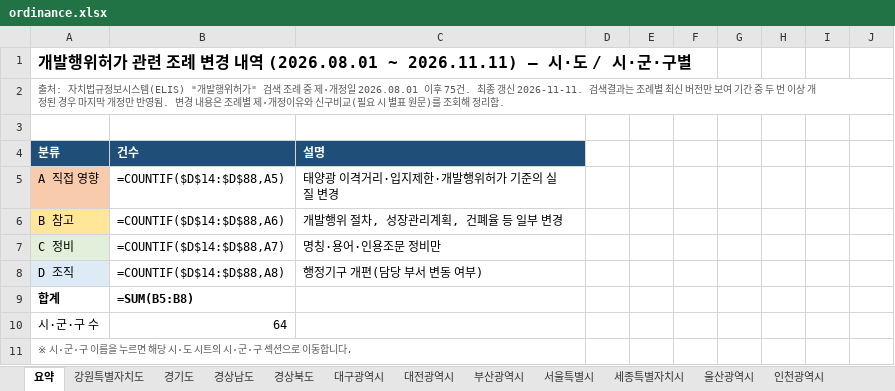
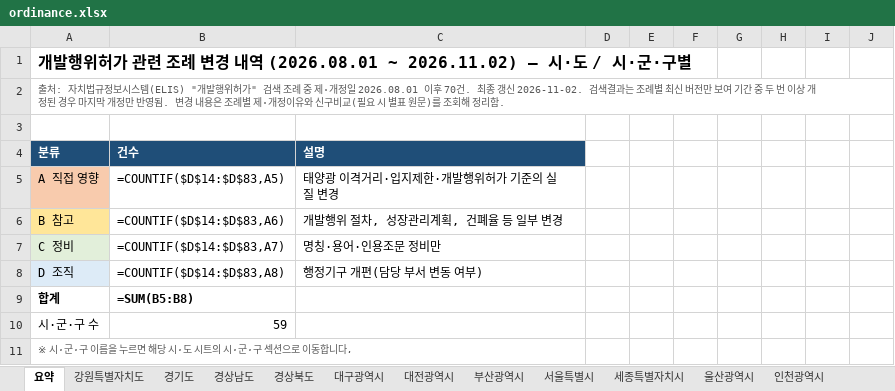
Before and after one commit to semyungmarketing/semyung-solar, an Excel workbook: raw/ordinance.xlsx, sheet 요약, drawn as a sheet; only a part is shown; values as stored, in another font and other column widths than the file's, no borders; formulas without a stored value are shown as written; the diff covers the shown part only; the diff names each change by its address in the sheet, - before the commit and + after, or states it on an @@ line.

```diff
--- a/raw/ordinance.xlsx (sheet 요약)
+++ b/raw/ordinance.xlsx (sheet 요약)
-A1: …역 (2026.08.01 ~ 2026.11.11) — 시·도…
+A1: …역 (2026.08.01 ~ 2026.11.02) — 시·도…
-A2: …2026.08.01 이후 75건. 최종 갱신 2026-11-11. 검색결과…
+A2: …2026.08.01 이후 70건. 최종 갱신 2026-11-02. 검색결과…
-B5: =COUNTIF($D$14:$D$88,A5)
+B5: =COUNTIF($D$14:$D$83,A5)
-B6: =COUNTIF($D$14:$D$88,A6)
+B6: =COUNTIF($D$14:$D$83,A6)
-B7: =COUNTIF($D$14:$D$88,A7)
+B7: =COUNTIF($D$14:$D$83,A7)
-B8: =COUNTIF($D$14:$D$88,A8)
+B8: =COUNTIF($D$14:$D$83,A8)
-B10: 64
+B10: 59
```
Also changed, not shown: 2 added rows, 7 removed rows and 3 edited cells elsewhere in this sheet, sheet 경상북도, sheet 경상남도, sheet 전북특별자치도, sheet 경기도, sheet 강원특별자치도, sheet 세종특별자치시, 10 more sheets, 4 other files.
